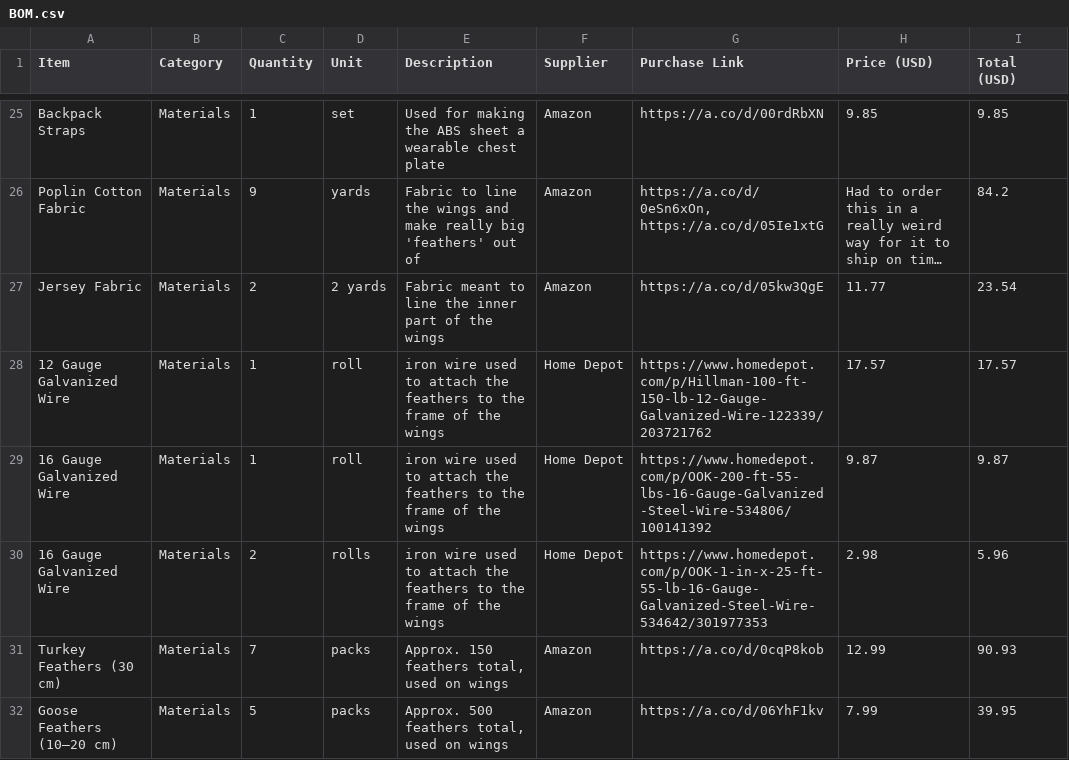
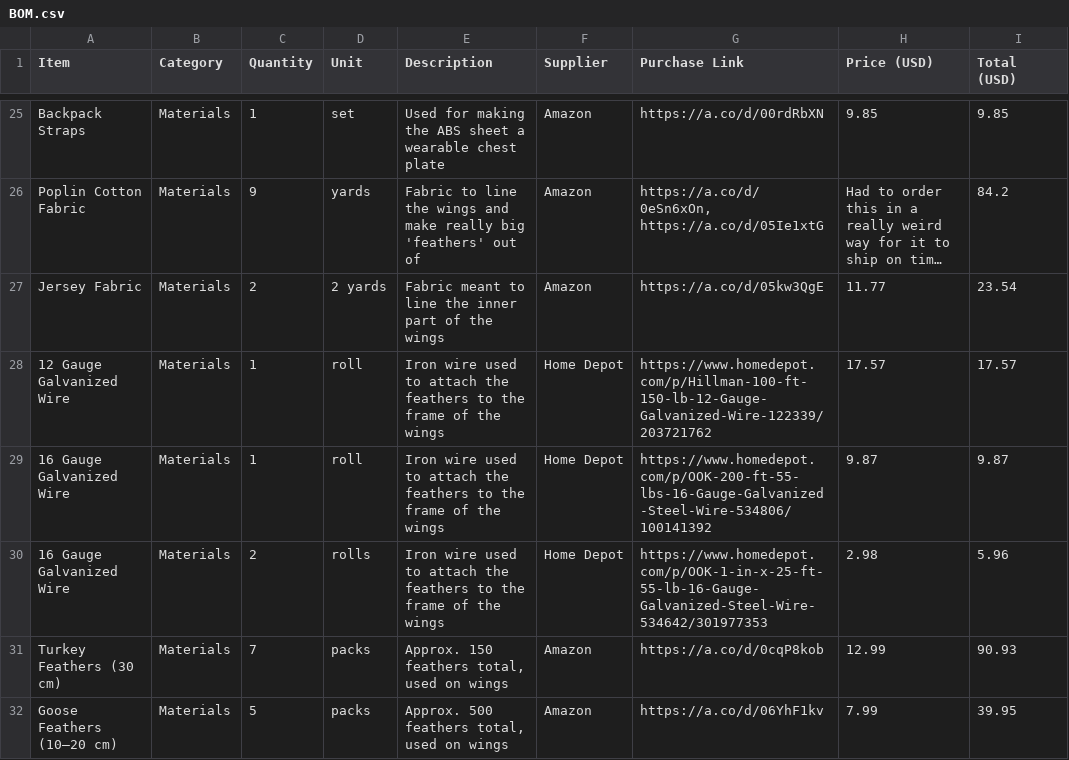
Before and after one commit to evezuu/Mechanical-Wings, a CSV file: BOM.csv, drawn as a sheet; only a part is shown, gaps mark what is left out; long unchanged cells end in ….

Commit message:
Update BOM.csv

```diff
--- a/BOM.csv
+++ b/BOM.csv
@@ -27,5 +27,5 @@ Item,Category,Quantity,Unit,Description,Supplier,Purchase Link,Price (USD), Tota
 "Jersey Fabric","Materials",2,"2 yards","Fabric meant to line the inner part of the wings","Amazon","https://a.co/d/05kw3QgE","11.77", "23.54"
-"12 Gauge Galvanized Wire","Materials",1,"roll","iron wire used to attach the feathers to the frame of the wings","Home Depot","https://www.homedepot.com/p/Hillman-100-ft-150-lb-12-Gauge-Galvanized-Wire-122339/203721762","17.57", "17.57"
-"16 Gauge Galvanized Wire","Materials",1,"roll","iron wire used to attach the feathers to the frame of the wings","Home Depot","https://www.homedepot.com/p/OOK-200-ft-55-lbs-16-Gauge-Galvanized-Steel-Wire-534806/100141392","9.87", "9.87"
-"16 Gauge Galvanized Wire","Materials",2,"rolls","iron wire used to attach the feathers to the frame of the wings","Home Depot","https://www.homedepot.com/p/OOK-1-in-x-25-ft-55-lb-16-Gauge-Galvanized-Steel-Wire-534642/301977353","2.98", "5.96"
+"12 Gauge Galvanized Wire","Materials",1,"roll","Iron wire used to attach the feathers to the frame of the wings","Home Depot","https://www.homedepot.com/p/Hillman-100-ft-150-lb-12-Gauge-Galvanized-Wire-122339/203721762","17.57", "17.57"
+"16 Gauge Galvanized Wire","Materials",1,"roll","Iron wire used to attach the feathers to the frame of the wings","Home Depot","https://www.homedepot.com/p/OOK-200-ft-55-lbs-16-Gauge-Galvanized-Steel-Wire-534806/100141392","9.87", "9.87"
+"16 Gauge Galvanized Wire","Materials",2,"rolls","Iron wire used to attach the feathers to the frame of the wings","Home Depot","https://www.homedepot.com/p/OOK-1-in-x-25-ft-55-lb-16-Gauge-Galvanized-Steel-Wire-534642/301977353","2.98", "5.96"
 "Turkey Feathers (30 cm)","Materials",7,"packs","Approx. 150 feathers total, used on wings","Amazon","https://a.co/d/0cqP8kob","12.99", "90.93"
```
